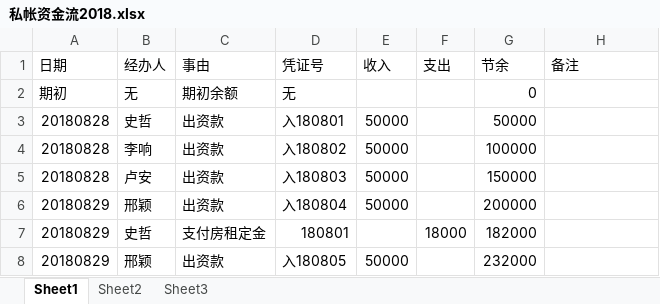
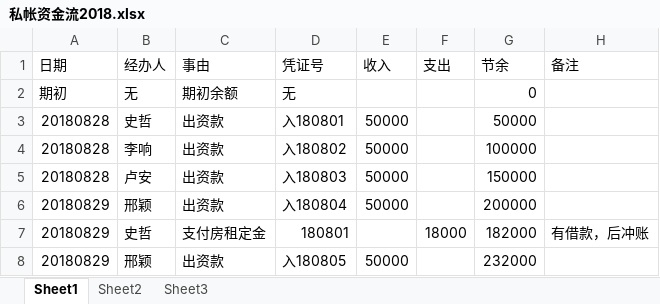
Before and after one commit to laa6202/work_doc, an Excel workbook: D项目/财务资料/账本/私帐资金流2018.xlsx, sheet Sheet1, drawn as a sheet; values as stored, in another font and other column widths than the file's, no borders; the diff names each change by its address in the sheet, - before the commit and + after, or states it on an @@ line.

```diff
--- a/D项目/财务资料/账本/私帐资金流2018.xlsx (sheet Sheet1)
+++ b/D项目/财务资料/账本/私帐资金流2018.xlsx (sheet Sheet1)
-H7 (备注): (empty)
+H7 (备注): 有借款，后冲账
```
Also changed, not shown: 1 other file.
